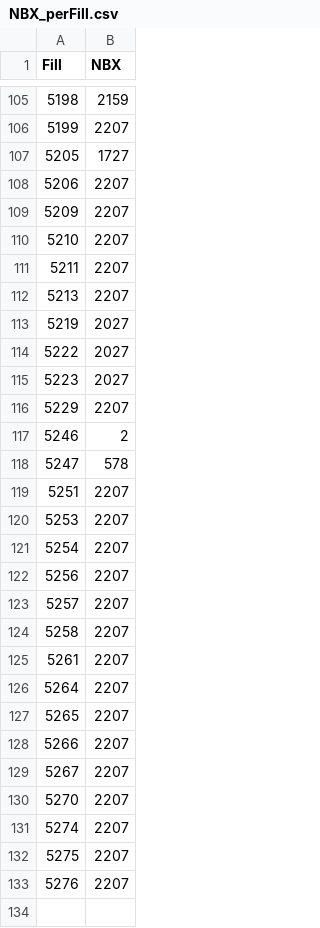
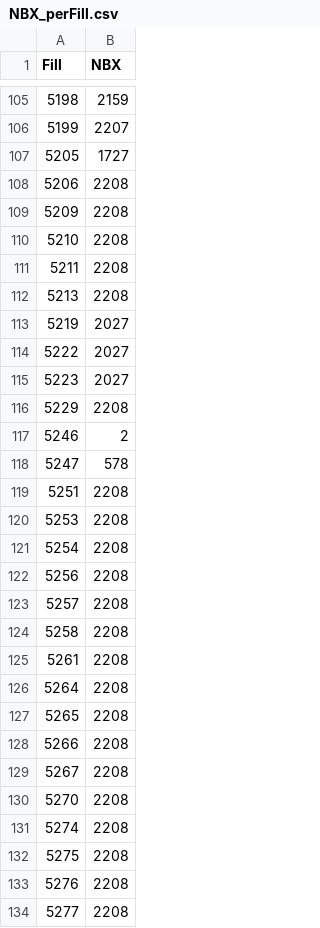
Before and after one commit to jingyuluo/PCCTools, a CSV file: PCLumiProd/NBX_perFill.csv, drawn as a sheet; only a part is shown, gaps mark what is left out; the diff covers the shown part only.

Commit message:
Updated the Fill numbers on both files

```diff
--- a/PCLumiProd/NBX_perFill.csv
+++ b/PCLumiProd/NBX_perFill.csv
@@ -107,7 +107,7 @@ Fill,NBX
 5205,1727
-5206,2207
-5209,2207
-5210,2207
-5211,2207
-5213,2207
+5206,2208
+5209,2208
+5210,2208
+5211,2208
+5213,2208
 5219,2027
@@ -115,19 +115,20 @@ Fill,NBX
 5223,2027
-5229,2207
+5229,2208
 5246,2
 5247,578
-5251,2207
-5253,2207
-5254,2207
-5256,2207
-5257,2207
-5258,2207
-5261,2207
-5264,2207
-5265,2207
-5266,2207
-5267,2207
-5270,2207
-5274,2207
-5275,2207
-5276,2207
+5251,2208
+5253,2208
+5254,2208
+5256,2208
+5257,2208
+5258,2208
+5261,2208
+5264,2208
+5265,2208
+5266,2208
+5267,2208
+5270,2208
+5274,2208
+5275,2208
+5276,2208
+5277,2208
```
Also changed, not shown: 4 added rows elsewhere in this file, 1 other file.
